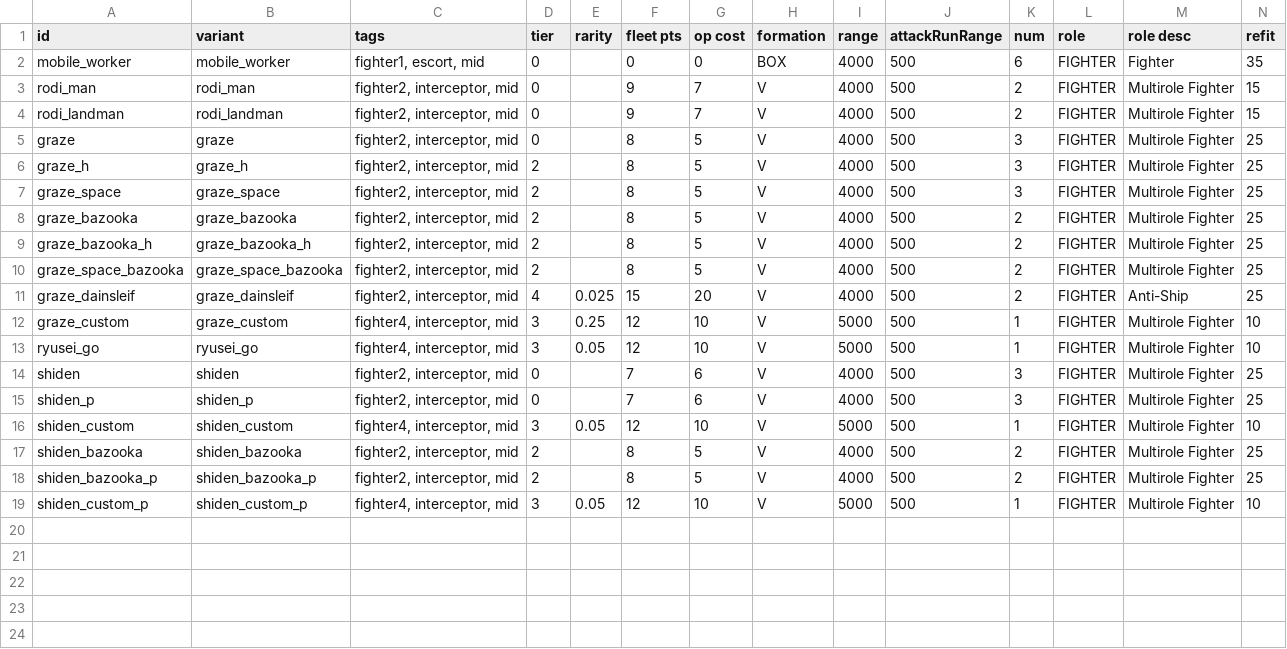
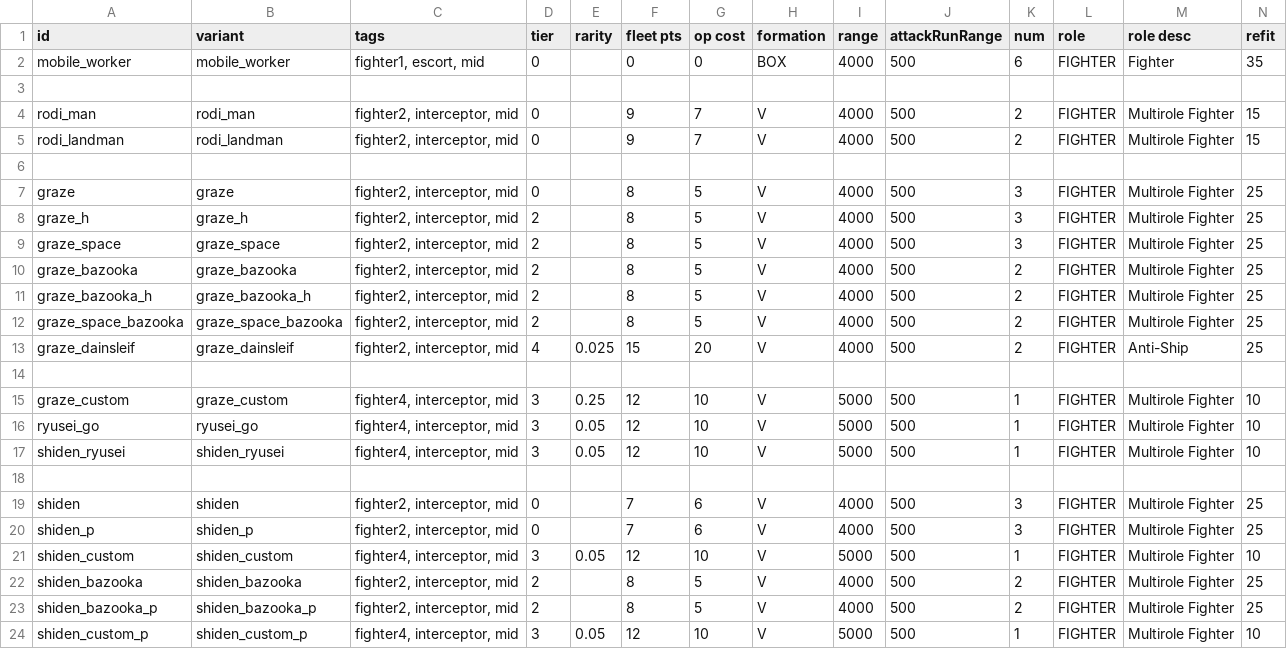
Before and after one commit to Laroustine/mod-starsector-ibo-faction, a CSV file: data/hulls/wing_data.csv, drawn as a sheet; only a part is shown; rows hold the shown columns only; the diff names each change by its address in the sheet, - before the commit and + after, or states it on an @@ line.

```diff
--- a/data/hulls/wing_data.csv
+++ b/data/hulls/wing_data.csv
+row 3: (empty)
+row 6: (empty)
+row 14: (empty)
+row 17: shiden_ryusei | shiden_ryusei | fighter4, interceptor, mid | 3 | 0.05 | 12 | 10 | V | 5000 | 500 | 1 | FIGHTER | Multirole Fighter | 10
+row 18: (empty)
```
Also changed, not shown: data/hulls/ship_data.csv, data/strings/descriptions.csv, 12 other files.
